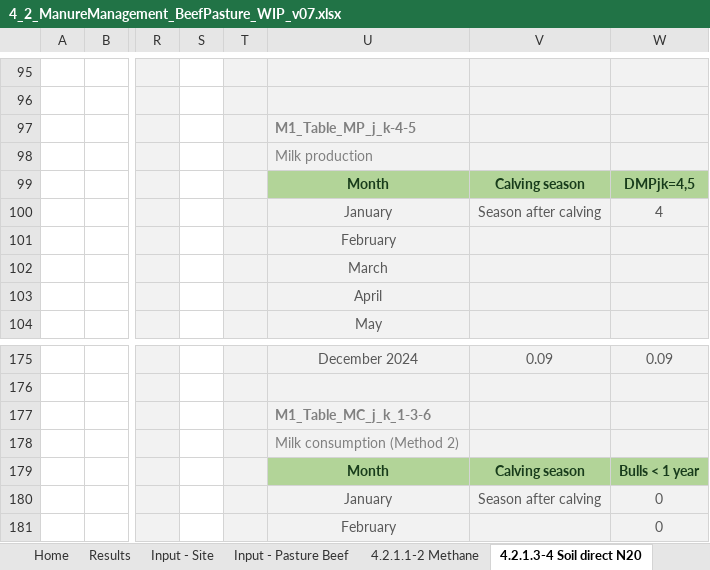
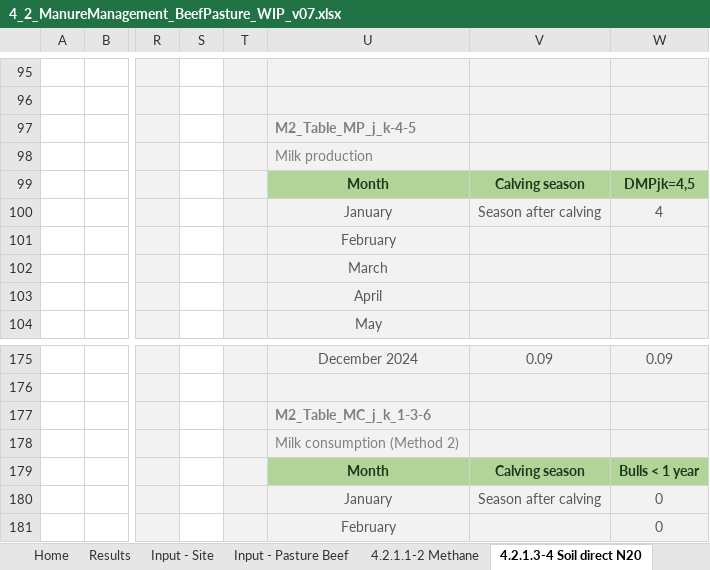
Before and after one commit to mrpaulkotz/GAF-VEERG-Functions, an Excel workbook: Excel/4_2_ManureManagement_BeefPasture_WIP_v07.xlsx, sheet 4.2.1.3-4 Soil direct N20, drawn as a sheet; only a part is shown, gaps mark what is left out; values as stored, in another font and other column widths than the file's, no borders; charts and pictures not drawn; the diff names each change by its address in the sheet, - before the commit and + after, or states it on an @@ line.

```diff
--- a/Excel/4_2_ManureManagement_BeefPasture_WIP_v07.xlsx (sheet 4.2.1.3-4 Soil direct N20)
+++ b/Excel/4_2_ManureManagement_BeefPasture_WIP_v07.xlsx (sheet 4.2.1.3-4 Soil direct N20)
-U97: M1_Table_MP_j_k-4-5
+U97: M2_Table_MP_j_k-4-5
-U177: M1_Table_MC_j_k_1-3-6
+U177: M2_Table_MC_j_k_1-3-6
```
Also changed, not shown: Excel/5_Fertiliser_WIP_v07.xlsx, 47 other files.
